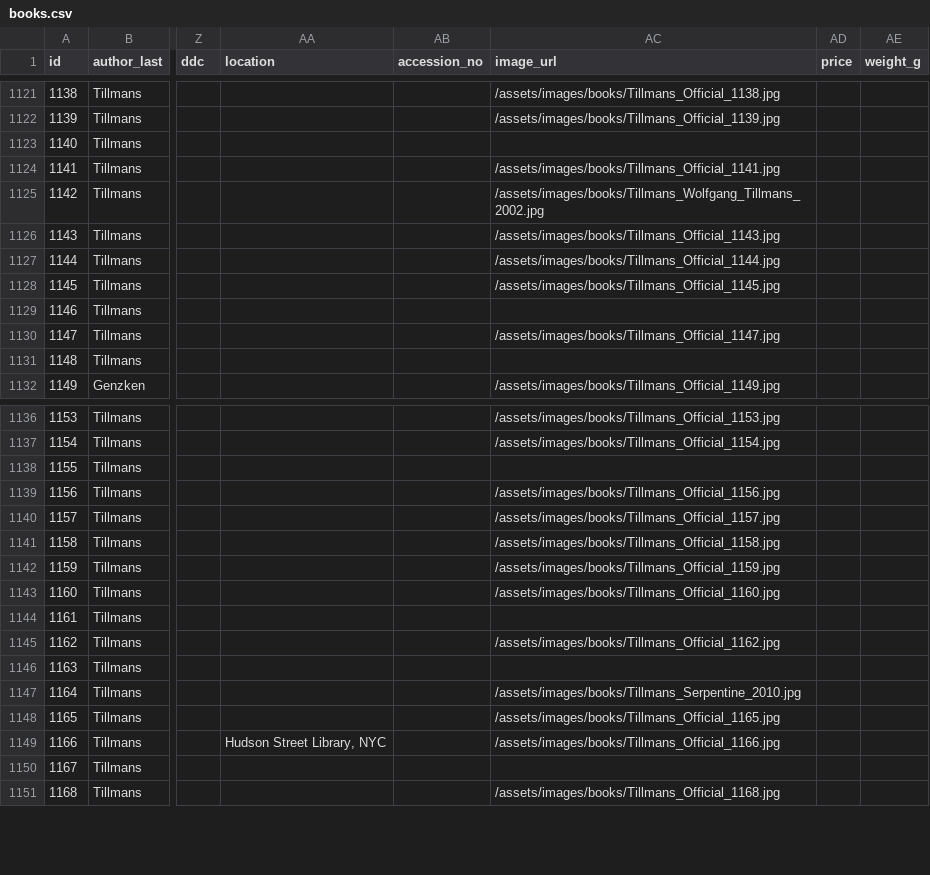
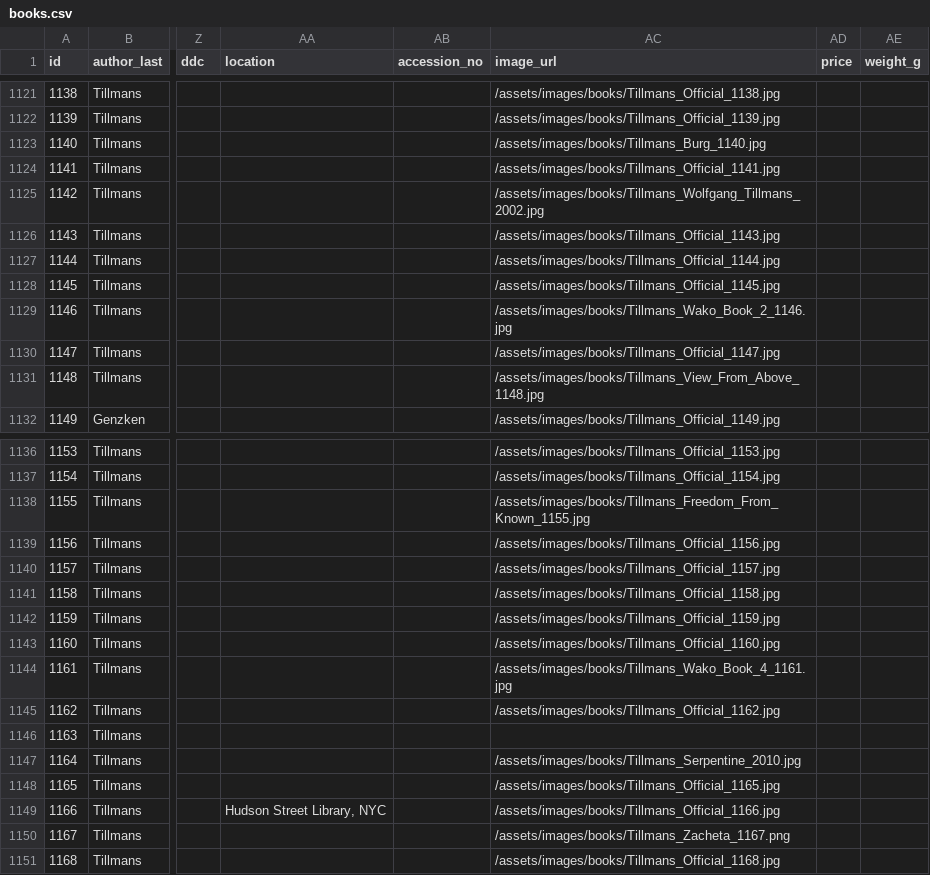
Before and after one commit to Mediaeater/Hudson_Street_Library, a CSV file: src/_data/books.csv, drawn as a sheet; only a part is shown, gaps mark what is left out; the diff names each change by its address in the sheet, - before the commit and + after, or states it on an @@ line.

```diff
--- a/src/_data/books.csv
+++ b/src/_data/books.csv
-AC1123 (image_url): (empty)
+AC1123 (image_url): /assets/images/books/Tillmans_Burg_1140.jpg
-AC1129 (image_url): (empty)
+AC1129 (image_url): /assets/images/books/Tillmans_Wako_Book_2_1146.jpg
-AC1131 (image_url): (empty)
+AC1131 (image_url): /assets/images/books/Tillmans_View_From_Above_1148.jpg
-AC1138 (image_url): (empty)
+AC1138 (image_url): /assets/images/books/Tillmans_Freedom_From_Known_1155.jpg
-AC1144 (image_url): (empty)
+AC1144 (image_url): /assets/images/books/Tillmans_Wako_Book_4_1161.jpg
-AC1150 (image_url): (empty)
+AC1150 (image_url): /assets/images/books/Tillmans_Zacheta_1167.png
```
Also changed, not shown: 6 other files.
